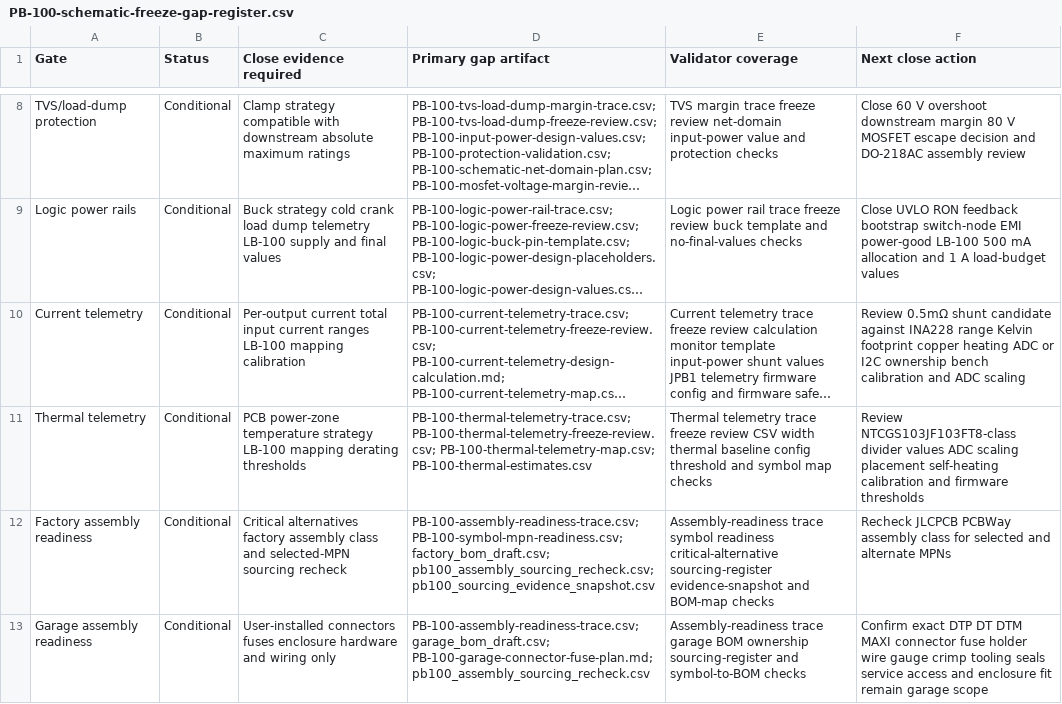
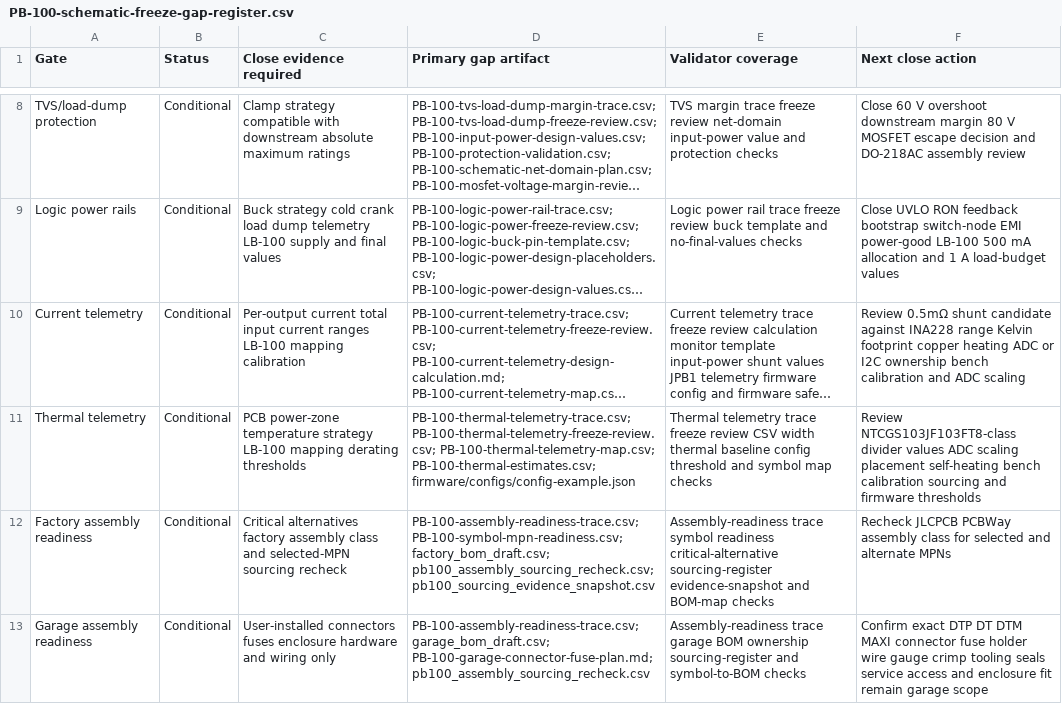
Before and after one commit to avlyubimov/svc-platform, a CSV file: hardware/power-board/PB-100/PB-100-schematic-freeze-gap-register.csv, drawn as a sheet; only a part is shown, gaps mark what is left out; long unchanged cells end in …; the diff names each change by its address in the sheet, - before the commit and + after, or states it on an @@ line.

```diff
--- a/hardware/power-board/PB-100/PB-100-schematic-freeze-gap-register.csv
+++ b/hardware/power-board/PB-100/PB-100-schematic-freeze-gap-register.csv
-D11 (Primary gap artifact): …PB-100-thermal-telemetry-freeze-review.csv; PB-100-thermal-telemetry-map.csv; PB-100-thermal-estimates.csv
+D11 (Primary gap artifact): …PB-100-thermal-telemetry-freeze-review.csv; PB-100-thermal-telemetry-map.csv; PB-100-thermal-estimates.csv; firmware/configs/config-example.json
-F11 (Next close action): …placement self-heating calibration and firmware…
+F11 (Next close action): …placement self-heating bench calibration sourcing and firmware…
```
Also changed, not shown: hardware/power-board/PB-100/PB-100-board-release-blocker-register.csv, hardware/power-board/PB-100/PB-100-thermal-telemetry-freeze-review.csv, 16 other files.
